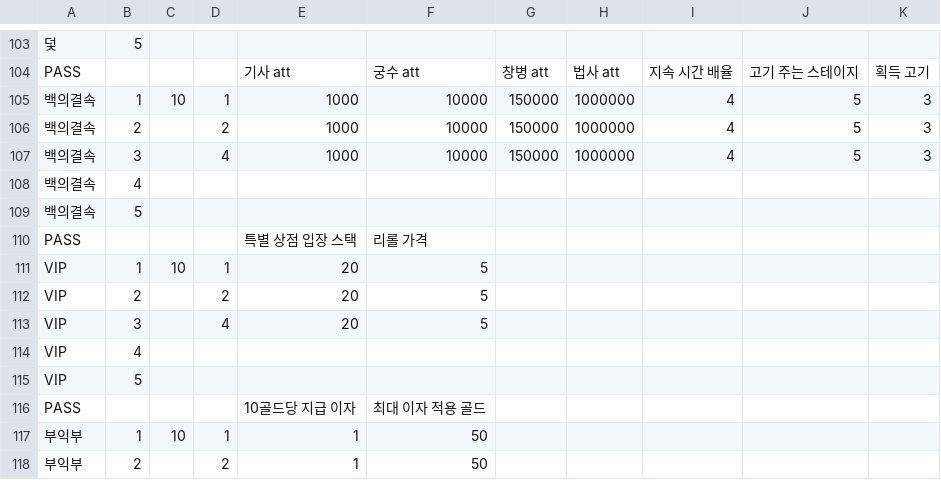
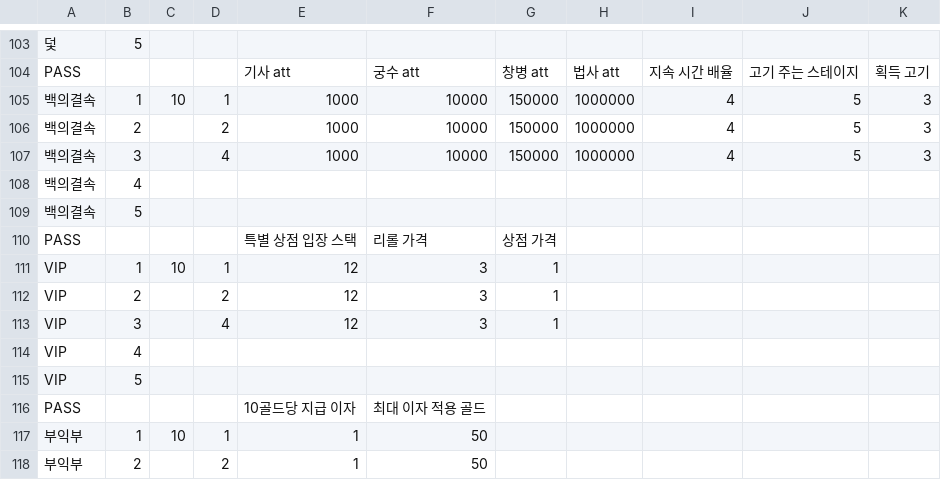
Before and after one commit to Penguin-God/TowerDefenseGame, a CSV file: Assets/Resources/Data/SkillData/SkillLevelData.csv, drawn as a sheet; only a part is shown, gaps mark what is left out.

```diff
--- a/Assets/Resources/Data/SkillData/SkillLevelData.csv
+++ b/Assets/Resources/Data/SkillData/SkillLevelData.csv
@@ -109,6 +109,6 @@ PASS,,,,기사 att,궁수 att,창병 att,법사 att,지속 시간 배율,고기
 백의결속,5,,,,,,,,,
-PASS,,,,특별 상점 입장 스택,리롤 가격,,,,,
-VIP,1,10,1,20,5,,,,,
-VIP,2,,2,20,5,,,,,
-VIP,3,,4,20,5,,,,,
+PASS,,,,특별 상점 입장 스택,리롤 가격,상점 가격,,,,
+VIP,1,10,1,12,3,1,,,,
+VIP,2,,2,12,3,1,,,,
+VIP,3,,4,12,3,1,,,,
 VIP,4,,,,,,,,,
```
Also changed, not shown: Assets/Resources/Data/SkillData/SkillGoodsData.csv, 1 other file.
